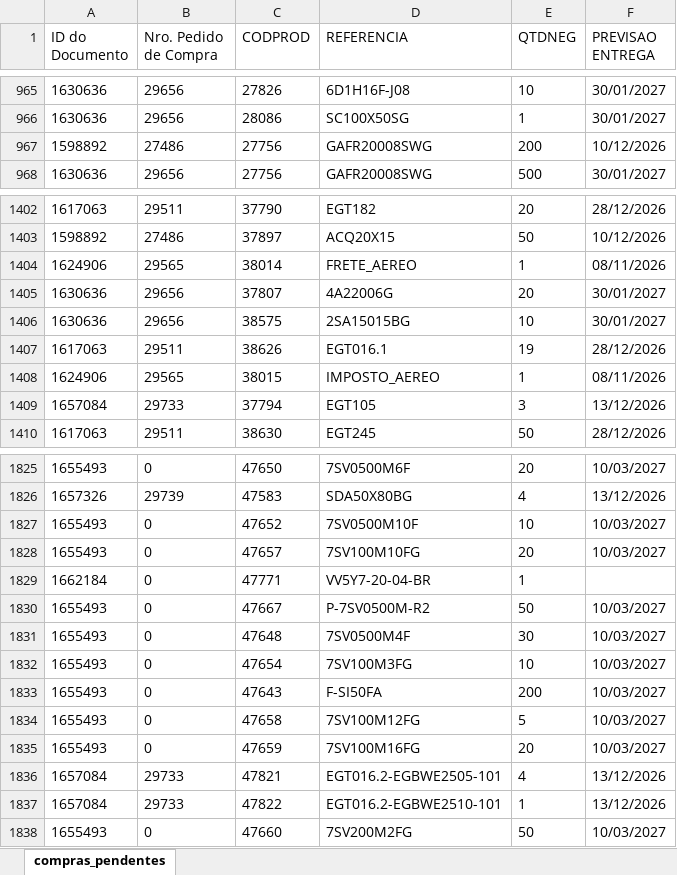
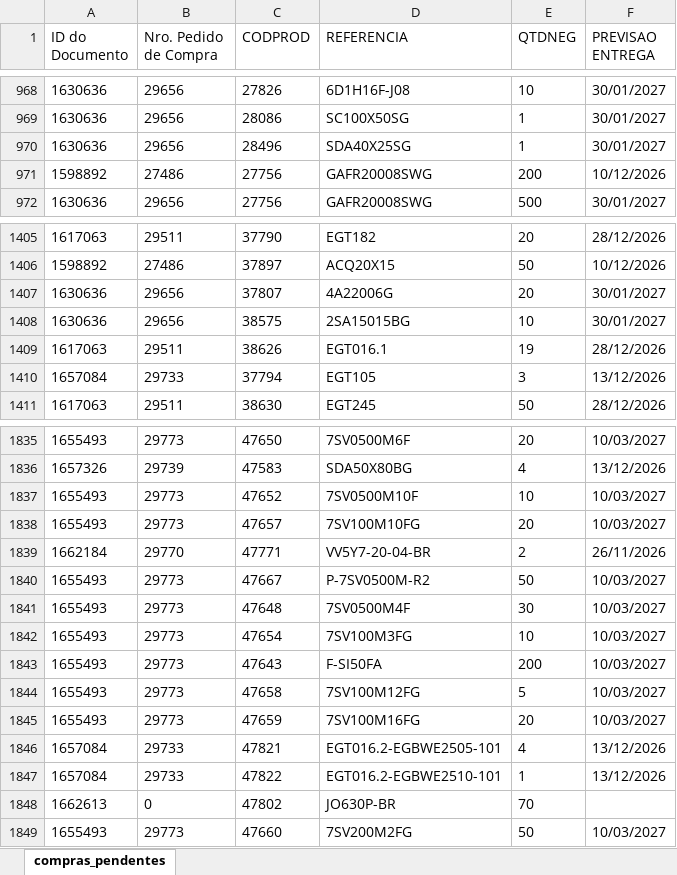
Before and after one commit to ghpcimp-wq/itens-pendentes, an Excel workbook: data/COMPRAS_PENDENTES.xlsx, sheet compras_pendentes, drawn as a sheet; only a part is shown, gaps mark what is left out; values as stored, in another font and other column widths than the file's, no borders; charts and pictures not drawn; removed rows and columns are numbered as before the commit, all else as after; the diff covers the shown part only; the diff names each change by its address in the sheet, - before the commit and + after, or states it on an @@ line.

Commit message:
Atualiza compras pendentes 24/11/2026 22:01

```diff
--- a/data/COMPRAS_PENDENTES.xlsx (sheet compras_pendentes)
+++ b/data/COMPRAS_PENDENTES.xlsx (sheet compras_pendentes)
+row 970: 1630636 | 29656 | 28496 | SDA40X25SG | 1 | 30/01/2027
-row 1404: 1624906 | 29565 | 38014 | FRETE_AEREO | 1 | 08/11/2026
-row 1408: 1624906 | 29565 | 38015 | IMPOSTO_AEREO | 1 | 08/11/2026
-B1835 (Nro. Pedido de Compra): 0
+B1835 (Nro. Pedido de Compra): 29773
-B1837:B1838 (Nro. Pedido de Compra): 0
+B1837:B1838 (Nro. Pedido de Compra): 29773
-B1839 (Nro. Pedido de Compra): 0
+B1839 (Nro. Pedido de Compra): 29770
-E1839 (QTDNEG): 1
+E1839 (QTDNEG): 2
-F1839 (PREVISAO ENTREGA): (empty)
+F1839 (PREVISAO ENTREGA): 26/11/2026
-B1840:B1845 (Nro. Pedido de Compra): 0
+B1840:B1845 (Nro. Pedido de Compra): 29773
+row 1848: 1662613 | 0 | 47802 | JO630P-BR | 70
-B1849 (Nro. Pedido de Compra): 0
+B1849 (Nro. Pedido de Compra): 29773
```
Also changed, not shown: 12 added rows, 1 removed row and 104 edited cells elsewhere in this sheet.
